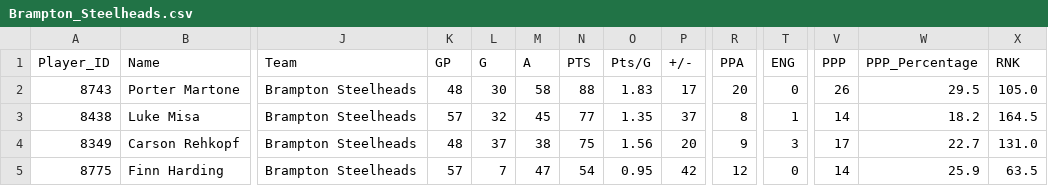
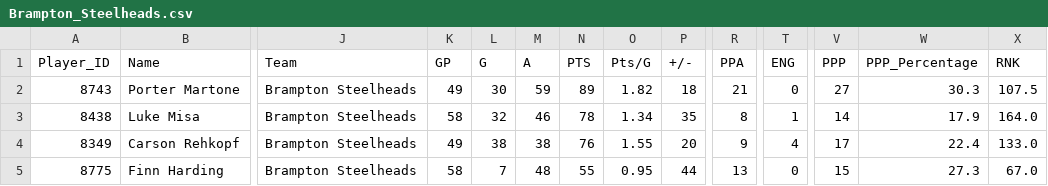
Before and after one commit to InsightDynamics/OHLStatHub, a CSV file: docs/OHL_STATS/Brampton_Steelheads.csv, drawn as a sheet; only a part is shown, gaps mark what is left out; the diff covers the shown part only; the diff names each change by its address in the sheet, - before the commit and + after, or states it on an @@ line.

```diff
--- a/docs/OHL_STATS/Brampton_Steelheads.csv
+++ b/docs/OHL_STATS/Brampton_Steelheads.csv
-K2 (GP): 48
+K2 (GP): 49
-M2 (A): 58
+M2 (A): 59
-N2 (PTS): 88
+N2 (PTS): 89
-O2 (Pts/G): 1.83
+O2 (Pts/G): 1.82
-P2 (+/-): 17
+P2 (+/-): 18
-R2 (PPA): 20
+R2 (PPA): 21
-V2 (PPP): 26
+V2 (PPP): 27
-W2 (PPP_Percentage): 29.5
+W2 (PPP_Percentage): 30.3
-X2 (RNK): 105.0
+X2 (RNK): 107.5
-K3 (GP): 57
+K3 (GP): 58
-M3 (A): 45
+M3 (A): 46
-N3 (PTS): 77
+N3 (PTS): 78
-O3 (Pts/G): 1.35
+O3 (Pts/G): 1.34
-P3 (+/-): 37
+P3 (+/-): 35
-W3 (PPP_Percentage): 18.2
+W3 (PPP_Percentage): 17.9
-X3 (RNK): 164.5
+X3 (RNK): 164.0
-K4 (GP): 48
+K4 (GP): 49
-L4 (G): 37
+L4 (G): 38
-N4 (PTS): 75
+N4 (PTS): 76
-O4 (Pts/G): 1.56
+O4 (Pts/G): 1.55
-T4 (ENG): 3
+T4 (ENG): 4
-W4 (PPP_Percentage): 22.7
+W4 (PPP_Percentage): 22.4
-X4 (RNK): 131.0
+X4 (RNK): 133.0
-K5 (GP): 57
+K5 (GP): 58
-M5 (A): 47
+M5 (A): 48
-N5 (PTS): 54
+N5 (PTS): 55
-P5 (+/-): 42
+P5 (+/-): 44
-R5 (PPA): 12
+R5 (PPA): 13
-V5 (PPP): 14
+V5 (PPP): 15
-W5 (PPP_Percentage): 25.9
+W5 (PPP_Percentage): 27.3
-X5 (RNK): 63.5
+X5 (RNK): 67.0
```
Also changed, not shown: 1 added row, 1 removed row and 68 edited cells elsewhere in this file, docs/OHL_STATS/Brantford_Bulldogs.csv, docs/OHL_STATS/Flint_Firebirds.csv, 19 other files.
